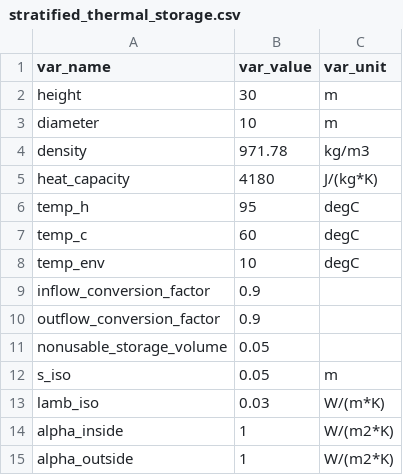
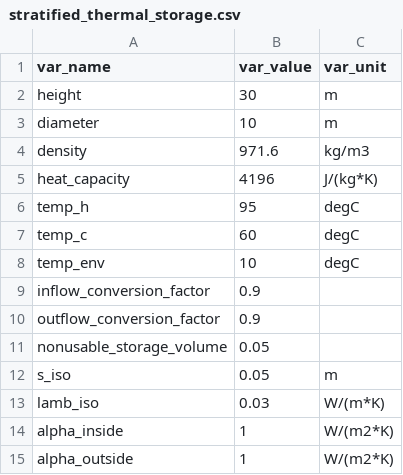
Before and after one commit to oemof/oemof-thermal, a CSV file: examples/stratified_thermal_storage/stratified_thermal_storage.csv, drawn as a sheet.

Commit message:
Update physical parameters

```diff
--- a/examples/stratified_thermal_storage/stratified_thermal_storage.csv
+++ b/examples/stratified_thermal_storage/stratified_thermal_storage.csv
@@ -3,4 +3,4 @@ height,30,m
 diameter,10,m
-density,971.78,kg/m3
-heat_capacity,4180,J/(kg*K)
+density,971.6,kg/m3
+heat_capacity,4196,J/(kg*K)
 temp_h,95,degC
```
